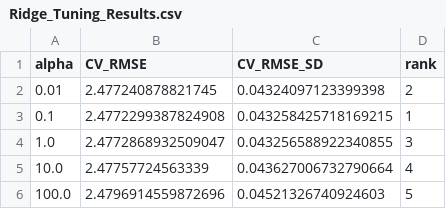
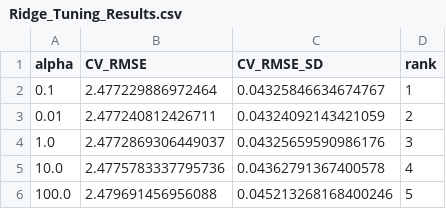
Before and after one commit to mtv287/ADY201m_Retake_Recovery, a CSV file: w4 - tv1/Ridge_Tuning_Results.csv, drawn as a sheet.

```diff
--- a/w4 - tv1/Ridge_Tuning_Results.csv
+++ b/w4 - tv1/Ridge_Tuning_Results.csv
@@ -1,6 +1,6 @@
 alpha,CV_RMSE,CV_RMSE_SD,rank
-0.01,2.477240878821745,0.04324097123399398,2
-0.1,2.4772299387824908,0.043258425718169215,1
-1.0,2.4772868932509047,0.043256588922340855,3
-10.0,2.47757724563339,0.043627006732790664,4
-100.0,2.4796914559872696,0.04521326740924603,5
+0.1,2.477229886972464,0.04325846634674767,1
+0.01,2.477240812426711,0.04324092143421059,2
+1.0,2.4772869306449037,0.04325659590986176,3
+10.0,2.4775783337795736,0.04362791367400578,4
+100.0,2.479691456956088,0.045213268168400246,5
```
Also changed, not shown: w4 - tv1/Regression_Results.csv, 9 other files.
